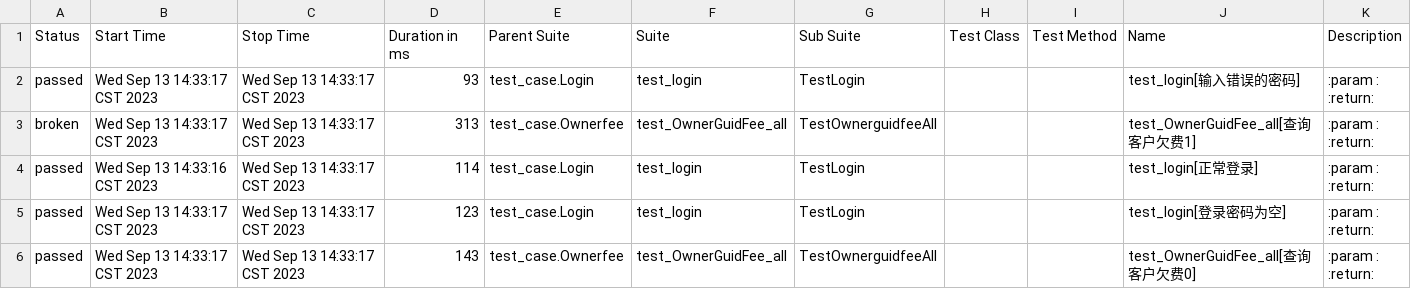
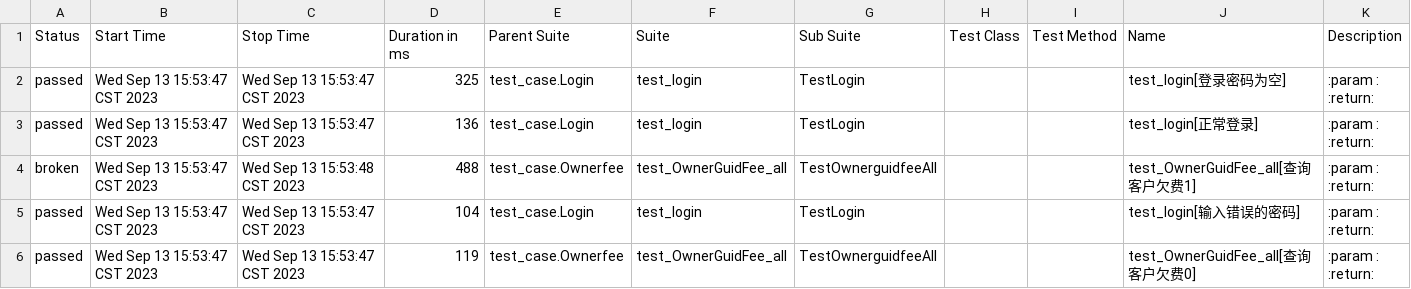
Before and after one commit to Dioctylphthalate/PytestAutoApi, a CSV file: report/html/data/suites.csv, drawn as a sheet.

```diff
--- a/report/html/data/suites.csv
+++ b/report/html/data/suites.csv
@@ -1,21 +1,21 @@
 "Status","Start Time","Stop Time","Duration in ms","Parent Suite","Suite","Sub Suite","Test Class","Test Method","Name","Description"
-"passed","Wed Sep 13 14:33:17 CST 2023","Wed Sep 13 14:33:17 CST 2023","93","test_case.Login","test_login","TestLogin","","","test_login[输入错误的密码]","
-        :param :
-        :return:
-        "
-"broken","Wed Sep 13 14:33:17 CST 2023","Wed Sep 13 14:33:17 CST 2023","313","test_case.Ownerfee","test_OwnerGuidFee_all","TestOwnerguidfeeAll","","","test_OwnerGuidFee_all[查询客户欠费1]","
-        :param :
-        :return:
-        "
-"passed","Wed Sep 13 14:33:16 CST 2023","Wed Sep 13 14:33:17 CST 2023","114","test_case.Login","test_login","TestLogin","","","test_login[正常登录]","
-        :param :
-        :return:
-        "
-"passed","Wed Sep 13 14:33:17 CST 2023","Wed Sep 13 14:33:17 CST 2023","123","test_case.Login","test_login","TestLogin","","","test_login[登录密码为空]","
-        :param :
-        :return:
-        "
-"passed","Wed Sep 13 14:33:17 CST 2023","Wed Sep 13 14:33:17 CST 2023","143","test_case.Ownerfee","test_OwnerGuidFee_all","TestOwnerguidfeeAll","","","test_OwnerGuidFee_all[查询客户欠费0]","
-        :param :
-        :return:
-        "
+"passed","Wed Sep 13 15:53:47 CST 2023","Wed Sep 13 15:53:47 CST 2023","325","test_case.Login","test_login","TestLogin","","","test_login[登录密码为空]","
+        :param :
+        :return:
+        "
+"passed","Wed Sep 13 15:53:47 CST 2023","Wed Sep 13 15:53:47 CST 2023","136","test_case.Login","test_login","TestLogin","","","test_login[正常登录]","
+        :param :
+        :return:
+        "
+"broken","Wed Sep 13 15:53:47 CST 2023","Wed Sep 13 15:53:48 CST 2023","488","test_case.Ownerfee","test_OwnerGuidFee_all","TestOwnerguidfeeAll","","","test_OwnerGuidFee_all[查询客户欠费1]","
+        :param :
+        :return:
+        "
+"passed","Wed Sep 13 15:53:47 CST 2023","Wed Sep 13 15:53:47 CST 2023","104","test_case.Login","test_login","TestLogin","","","test_login[输入错误的密码]","
+        :param :
+        :return:
+        "
+"passed","Wed Sep 13 15:53:47 CST 2023","Wed Sep 13 15:53:47 CST 2023","119","test_case.Ownerfee","test_OwnerGuidFee_all","TestOwnerguidfeeAll","","","test_OwnerGuidFee_all[查询客户欠费0]","
+        :param :
+        :return:
+        "
```
Also changed, not shown: 15 other files.
